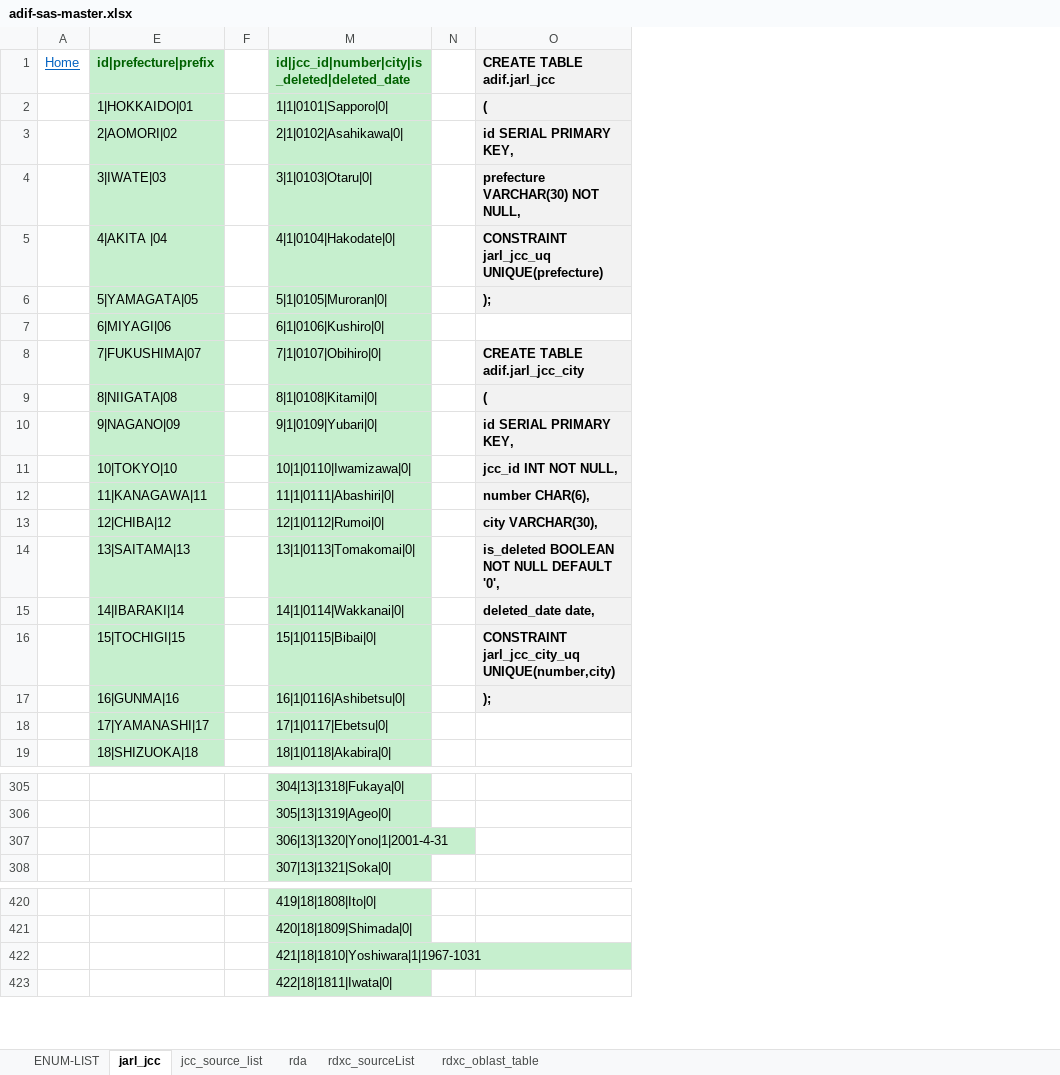
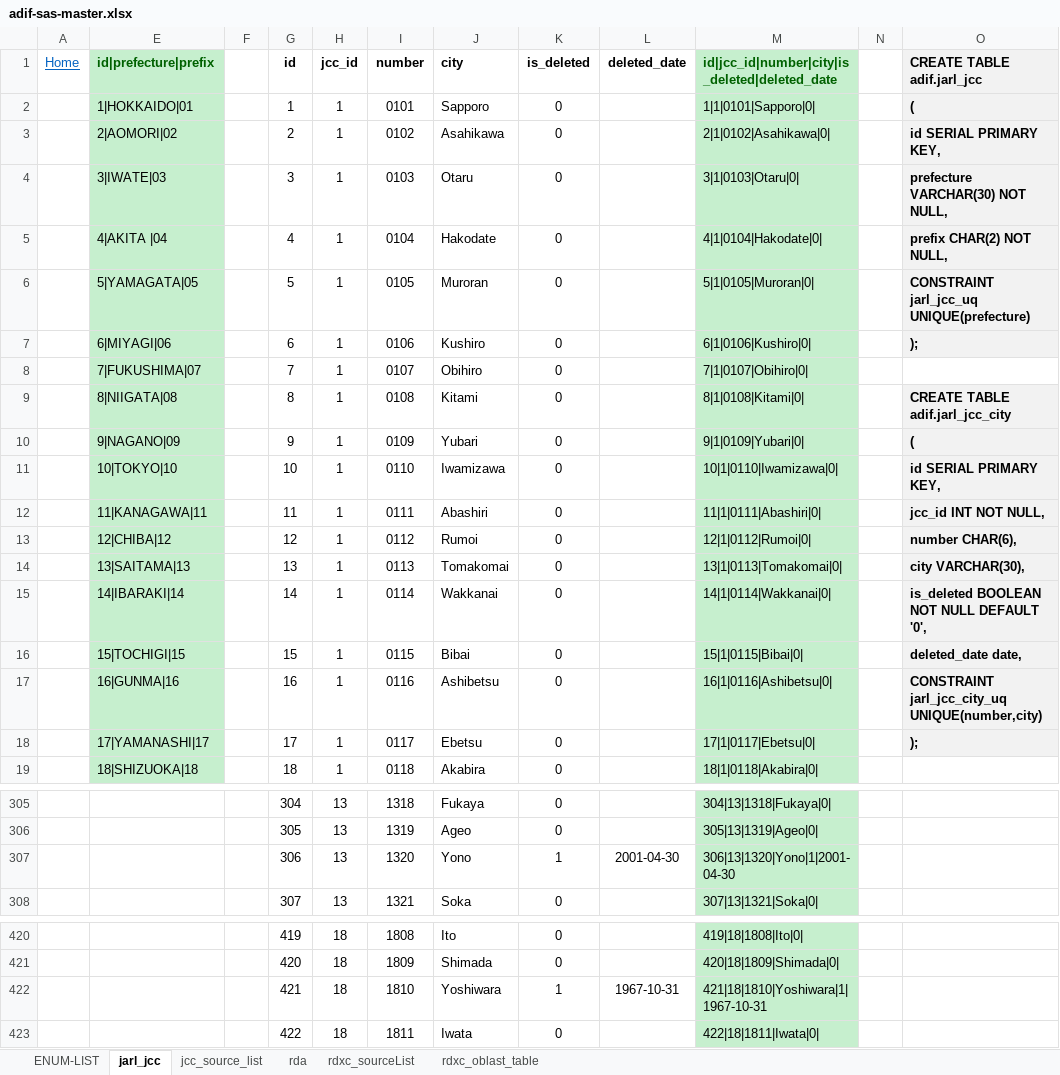
Before and after one commit to KI7MT/ards-tools, an Excel workbook: src/pgsql/adif-sas/adif-sas-master.xlsx, sheet jarl_jcc, drawn as a sheet; only a part is shown, gaps mark what is left out; values as stored, in another font and other column widths than the file's, no borders; the diff covers the shown part only; the diff names each change by its address in the sheet, - before the commit and + after, or states it on an @@ line.

Commit message:
JARL JCC and RDA RXCC Lists now load from Python Setup Utility.

```diff
--- a/src/pgsql/adif-sas/adif-sas-master.xlsx (sheet jarl_jcc)
+++ b/src/pgsql/adif-sas/adif-sas-master.xlsx (sheet jarl_jcc)
@@ column G (id) unhidden, rows 2-19: 1 | 2 | 3 | 4 | 5 | 6 | 7 | 8 | 9 | 10 | 11 | 12 | 13 | 14 | 15 | 16 | 17 | 18; rows 305-308: 304 | 305 | 306 | 307; rows 420-423: 419 | 420 | 421 | 422 @@
@@ column H (jcc_id) unhidden, rows 2-19: all 1; rows 305-308: all 13; rows 420-423: all 18 @@
@@ column I (number) unhidden, rows 2-19: 0101 | 0102 | 0103 | 0104 | 0105 | 0106 | 0107 | 0108 | 0109 | 0110 | 0111 | 0112 | 0113 | 0114 | 0115 | 0116 | 0117 | 0118; rows 305-308: 1318 | 1319 | 1320 | 1321; rows 420-423: 1808 | 1809 | 1810 | 1811 @@
@@ column J (city) unhidden, rows 2-19: Sapporo | Asahikawa | Otaru | Hakodate | Muroran | Kushiro | Obihiro | Kitami | Yubari | Iwamizawa | Abashiri | Rumoi | Tomakomai | Wakkanai | Bibai | Ashibetsu | Ebetsu | Akabira; rows 305-308: Fukaya | Ageo | Yono | Soka; rows 420-423: Ito | Shimada | Yoshiwara | Iwata @@
@@ column K (is_deleted) unhidden, rows 2-19: all 0; rows 305-308: 0 | 0 | 1 | 0; rows 420-423: 0 | 0 | 1 | 0 @@
@@ column L (deleted_date) unhidden, row 307: 2001-04-30; row 422: 1967-10-31 @@
-O5 (CREATE TABLE adif.jarl_jcc): CONSTRAINT jarl_jcc_uq UNIQUE(prefecture)
+O5 (CREATE TABLE adif.jarl_jcc): prefix CHAR(2) NOT NULL,
-O6 (CREATE TABLE adif.jarl_jcc): );
+O6 (CREATE TABLE adif.jarl_jcc): CONSTRAINT jarl_jcc_uq UNIQUE(prefecture)
-O7 (CREATE TABLE adif.jarl_jcc): (empty)
+O7 (CREATE TABLE adif.jarl_jcc): );
-O7 fill: none
+O7 fill: #F2F2F2
-O8 (CREATE TABLE adif.jarl_jcc): CREATE TABLE adif.jarl_jcc_city
+O8 (CREATE TABLE adif.jarl_jcc): (empty)
-O8 fill: #F2F2F2
+O8 fill: none
-O9 (CREATE TABLE adif.jarl_jcc): (
+O9 (CREATE TABLE adif.jarl_jcc): CREATE TABLE adif.jarl_jcc_city
-O10 (CREATE TABLE adif.jarl_jcc): id SERIAL PRIMARY KEY,
+O10 (CREATE TABLE adif.jarl_jcc): (
-O11 (CREATE TABLE adif.jarl_jcc): jcc_id INT NOT NULL,
+O11 (CREATE TABLE adif.jarl_jcc): id SERIAL PRIMARY KEY,
-O12 (CREATE TABLE adif.jarl_jcc): number CHAR(6),
+O12 (CREATE TABLE adif.jarl_jcc): jcc_id INT NOT NULL,
-O13 (CREATE TABLE adif.jarl_jcc): city VARCHAR(30),
+O13 (CREATE TABLE adif.jarl_jcc): number CHAR(6),
-O14 (CREATE TABLE adif.jarl_jcc): is_deleted BOOLEAN NOT NULL DEFAULT '0',
+O14 (CREATE TABLE adif.jarl_jcc): city VARCHAR(30),
-O15 (CREATE TABLE adif.jarl_jcc): deleted_date date,
+O15 (CREATE TABLE adif.jarl_jcc): is_deleted BOOLEAN NOT NULL DEFAULT '0',
-O16 (CREATE TABLE adif.jarl_jcc): CONSTRAINT jarl_jcc_city_uq UNIQUE(number,city)
+O16 (CREATE TABLE adif.jarl_jcc): deleted_date date,
-O17 (CREATE TABLE adif.jarl_jcc): );
+O17 (CREATE TABLE adif.jarl_jcc): CONSTRAINT jarl_jcc_city_uq UNIQUE(number,city)
-O18 (CREATE TABLE adif.jarl_jcc): (empty)
+O18 (CREATE TABLE adif.jarl_jcc): );
-O18 fill: none
+O18 fill: #F2F2F2
-M307: 306|13|1320|Yono|1|2001-4-31
+M307: 306|13|1320|Yono|1|2001-04-30
-M422: 421|18|1810|Yoshiwara|1|1967-1031
+M422: 421|18|1810|Yoshiwara|1|1967-10-31
```
Also changed, not shown: 3 edited cells elsewhere in this sheet, sheet rda, sheet ENUM-LIST, sheet jcc_source_list, formulas that keep their value, hidden cells, 6 other files.
